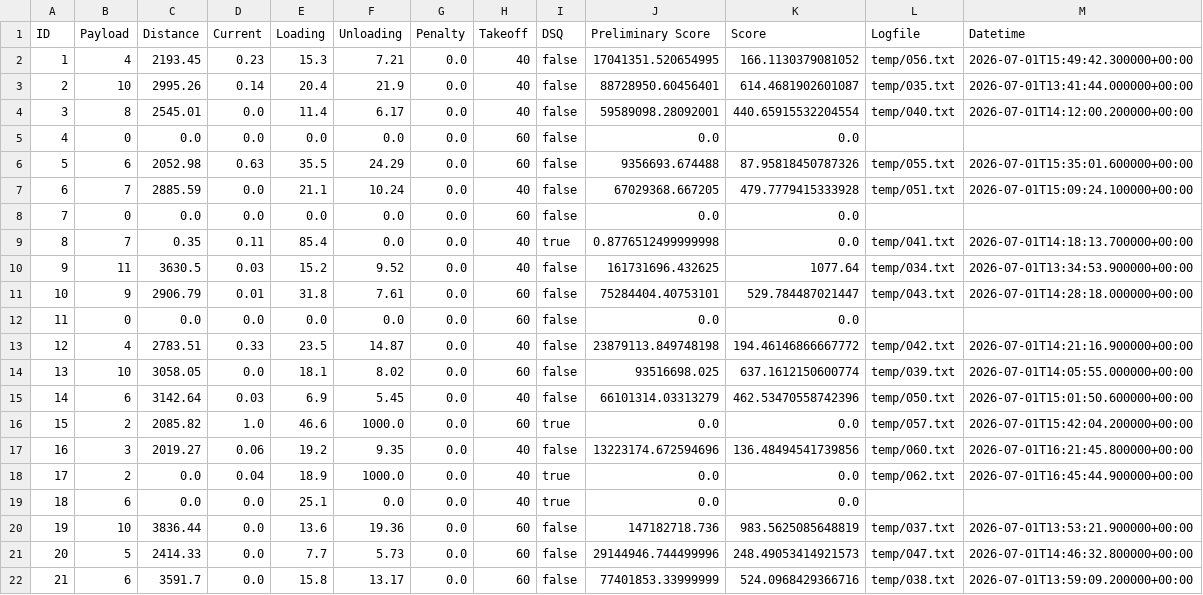
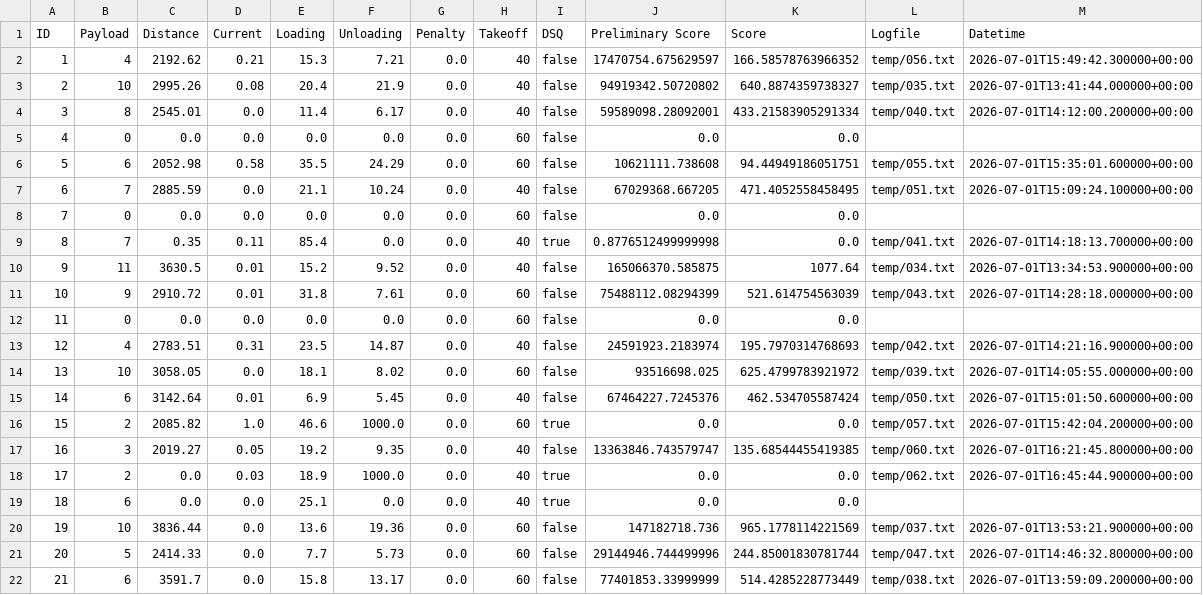
Before and after one commit to TheHenrik/acc-scoring-tool, a CSV file: data/rounds/02_scores.csv, drawn as a sheet; only a part is shown; the diff covers the shown part only.

```diff
--- a/data/rounds/02_scores.csv
+++ b/data/rounds/02_scores.csv
@@ -1,22 +1,22 @@
 ID,Payload,Distance,Current,Loading,Unloading,Penalty,Takeoff,DSQ,Preliminary Score,Score,Logfile,Datetime
-1,4,2193.45,0.23,15.3,7.21,0.0,40,false,17041351.520654995,166.1130379081052,temp/056.txt,2026-07-01T15:49:42.300000+00:00
-2,10,2995.26,0.14,20.4,21.9,0.0,40,false,88728950.60456401,614.4681902601087,temp/035.txt,2026-07-01T13:41:44.000000+00:00
-3,8,2545.01,0.0,11.4,6.17,0.0,40,false,59589098.28092001,440.65915532204554,temp/040.txt,2026-07-01T14:12:00.200000+00:00
+1,4,2192.62,0.21,15.3,7.21,0.0,40,false,17470754.675629597,166.58578763966352,temp/056.txt,2026-07-01T15:49:42.300000+00:00
+2,10,2995.26,0.08,20.4,21.9,0.0,40,false,94919342.50720802,640.8874359738327,temp/035.txt,2026-07-01T13:41:44.000000+00:00
+3,8,2545.01,0.0,11.4,6.17,0.0,40,false,59589098.28092001,433.21583905291334,temp/040.txt,2026-07-01T14:12:00.200000+00:00
 4,0,0.0,0.0,0.0,0.0,0.0,60,false,0.0,0.0,,
-5,6,2052.98,0.63,35.5,24.29,0.0,60,false,9356693.674488,87.95818450787326,temp/055.txt,2026-07-01T15:35:01.600000+00:00
-6,7,2885.59,0.0,21.1,10.24,0.0,40,false,67029368.667205,479.7779415333928,temp/051.txt,2026-07-01T15:09:24.100000+00:00
+5,6,2052.98,0.58,35.5,24.29,0.0,60,false,10621111.738608,94.44949186051751,temp/055.txt,2026-07-01T15:35:01.600000+00:00
+6,7,2885.59,0.0,21.1,10.24,0.0,40,false,67029368.667205,471.4052558458495,temp/051.txt,2026-07-01T15:09:24.100000+00:00
 7,0,0.0,0.0,0.0,0.0,0.0,60,false,0.0,0.0,,
 8,7,0.35,0.11,85.4,0.0,0.0,40,true,0.8776512499999998,0.0,temp/041.txt,2026-07-01T14:18:13.700000+00:00
-9,11,3630.5,0.03,15.2,9.52,0.0,40,false,161731696.432625,1077.64,temp/034.txt,2026-07-01T13:34:53.900000+00:00
-10,9,2906.79,0.01,31.8,7.61,0.0,60,false,75284404.40753101,529.784487021447,temp/043.txt,2026-07-01T14:28:18.000000+00:00
+9,11,3630.5,0.01,15.2,9.52,0.0,40,false,165066370.585875,1077.64,temp/034.txt,2026-07-01T13:34:53.900000+00:00
+10,9,2910.72,0.01,31.8,7.61,0.0,60,false,75488112.08294399,521.614754563039,temp/043.txt,2026-07-01T14:28:18.000000+00:00
 11,0,0.0,0.0,0.0,0.0,0.0,60,false,0.0,0.0,,
-12,4,2783.51,0.33,23.5,14.87,0.0,40,false,23879113.849748198,194.46146866667772,temp/042.txt,2026-07-01T14:21:16.900000+00:00
-13,10,3058.05,0.0,18.1,8.02,0.0,60,false,93516698.025,637.1612150600774,temp/039.txt,2026-07-01T14:05:55.000000+00:00
-14,6,3142.64,0.03,6.9,5.45,0.0,40,false,66101314.03313279,462.53470558742396,temp/050.txt,2026-07-01T15:01:50.600000+00:00
+12,4,2783.51,0.31,23.5,14.87,0.0,40,false,24591923.2183974,195.7970314768693,temp/042.txt,2026-07-01T14:21:16.900000+00:00
+13,10,3058.05,0.0,18.1,8.02,0.0,60,false,93516698.025,625.4799783921972,temp/039.txt,2026-07-01T14:05:55.000000+00:00
+14,6,3142.64,0.01,6.9,5.45,0.0,40,false,67464227.7245376,462.534705587424,temp/050.txt,2026-07-01T15:01:50.600000+00:00
 15,2,2085.82,1.0,46.6,1000.0,0.0,60,true,0.0,0.0,temp/057.txt,2026-07-01T15:42:04.200000+00:00
-16,3,2019.27,0.06,19.2,9.35,0.0,40,false,13223174.672594696,136.48494541739856,temp/060.txt,2026-07-01T16:21:45.800000+00:00
-17,2,0.0,0.04,18.9,1000.0,0.0,40,true,0.0,0.0,temp/062.txt,2026-07-01T16:45:44.900000+00:00
+16,3,2019.27,0.05,19.2,9.35,0.0,40,false,13363846.743579747,135.68544455419385,temp/060.txt,2026-07-01T16:21:45.800000+00:00
+17,2,0.0,0.03,18.9,1000.0,0.0,40,true,0.0,0.0,temp/062.txt,2026-07-01T16:45:44.900000+00:00
 18,6,0.0,0.0,25.1,0.0,0.0,40,true,0.0,0.0,,
-19,10,3836.44,0.0,13.6,19.36,0.0,60,false,147182718.736,983.5625085648819,temp/037.txt,2026-07-01T13:53:21.900000+00:00
-20,5,2414.33,0.0,7.7,5.73,0.0,60,false,29144946.744499996,248.49053414921573,temp/047.txt,2026-07-01T14:46:32.800000+00:00
-21,6,3591.7,0.0,15.8,13.17,0.0,60,false,77401853.33999999,524.0968429366716,temp/038.txt,2026-07-01T13:59:09.200000+00:00
+19,10,3836.44,0.0,13.6,19.36,0.0,60,false,147182718.736,965.1778114221569,temp/037.txt,2026-07-01T13:53:21.900000+00:00
+20,5,2414.33,0.0,7.7,5.73,0.0,60,false,29144946.744499996,244.85001830781744,temp/047.txt,2026-07-01T14:46:32.800000+00:00
+21,6,3591.7,0.0,15.8,13.17,0.0,60,false,77401853.33999999,514.4285228773449,temp/038.txt,2026-07-01T13:59:09.200000+00:00
```
Also changed, not shown: 14 edited cells elsewhere in this file, data/rounds/01_scores.csv, data/scores.csv, 1 other file.
